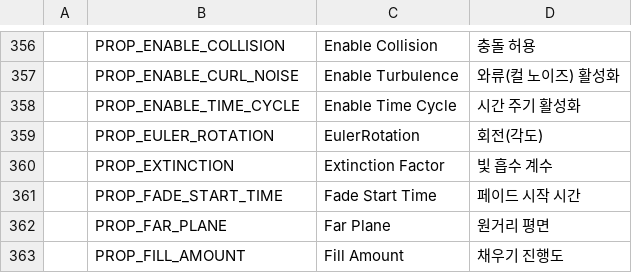
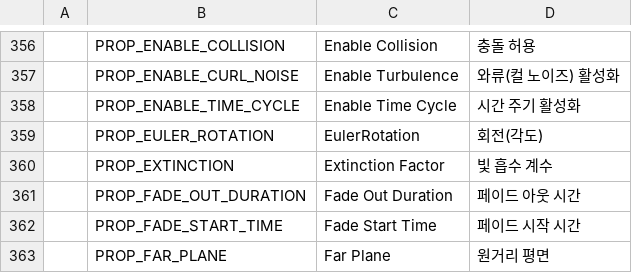
Before and after one commit to Bamtoliya/BamEngine, a CSV file: Engine/Resources/Data/Localization/Engine.csv, drawn as a sheet; only a part is shown, gaps mark what is left out; the shorter side is filled out with more unchanged rows; the diff names each change by its address in the sheet, - before the commit and + after, or states it on an @@ line.

```diff
--- a/Engine/Resources/Data/Localization/Engine.csv
+++ b/Engine/Resources/Data/Localization/Engine.csv
+row 361:  | PROP_FADE_OUT_DURATION | Fade Out Duration | 페이드 아웃 시간
```
Also changed, not shown: Editor/Resources/Data/Localization/Editor.csv, 12 other files.
